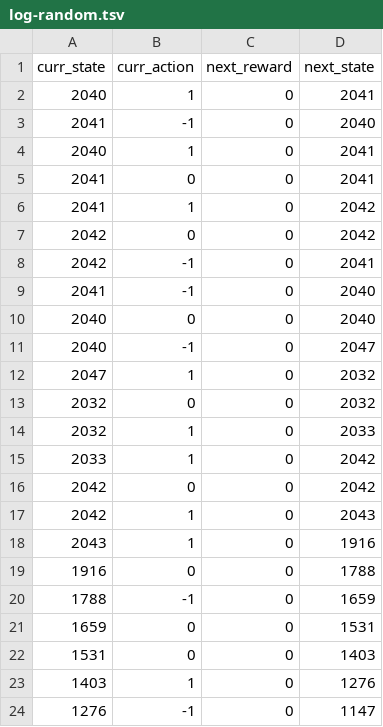
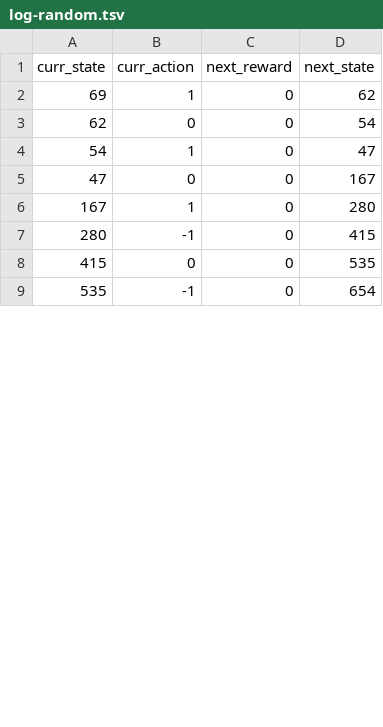
Before and after one commit to pbhise9/dx704-project-08, a TSV file: log-random.tsv, drawn as a sheet; only a part is shown; the diff covers the shown part only.

```diff
--- a/log-random.tsv
+++ b/log-random.tsv
@@ -1,24 +1,9 @@
 curr_state	curr_action	next_reward	next_state
-2040	1	0	2041
-2041	-1	0	2040
-2040	1	0	2041
-2041	0	0	2041
-2041	1	0	2042
-2042	0	0	2042
-2042	-1	0	2041
-2041	-1	0	2040
-2040	0	0	2040
-2040	-1	0	2047
-2047	1	0	2032
-2032	0	0	2032
-2032	1	0	2033
-2033	1	0	2042
-2042	0	0	2042
-2042	1	0	2043
-2043	1	0	1916
-1916	0	0	1788
-1788	-1	0	1659
-1659	0	0	1531
-1531	0	0	1403
-1403	1	0	1276
-1276	-1	0	1147
+69	1	0	62
+62	0	0	54
+54	1	0	47
+47	0	0	167
+167	1	0	280
+280	-1	0	415
+415	0	0	535
+535	-1	0	654
```
Also changed, not shown: 20 added rows, 5 removed rows and 8 edited cells elsewhere in this file, policy-greedy.tsv, policy-optimal.tsv, 3 other files.
